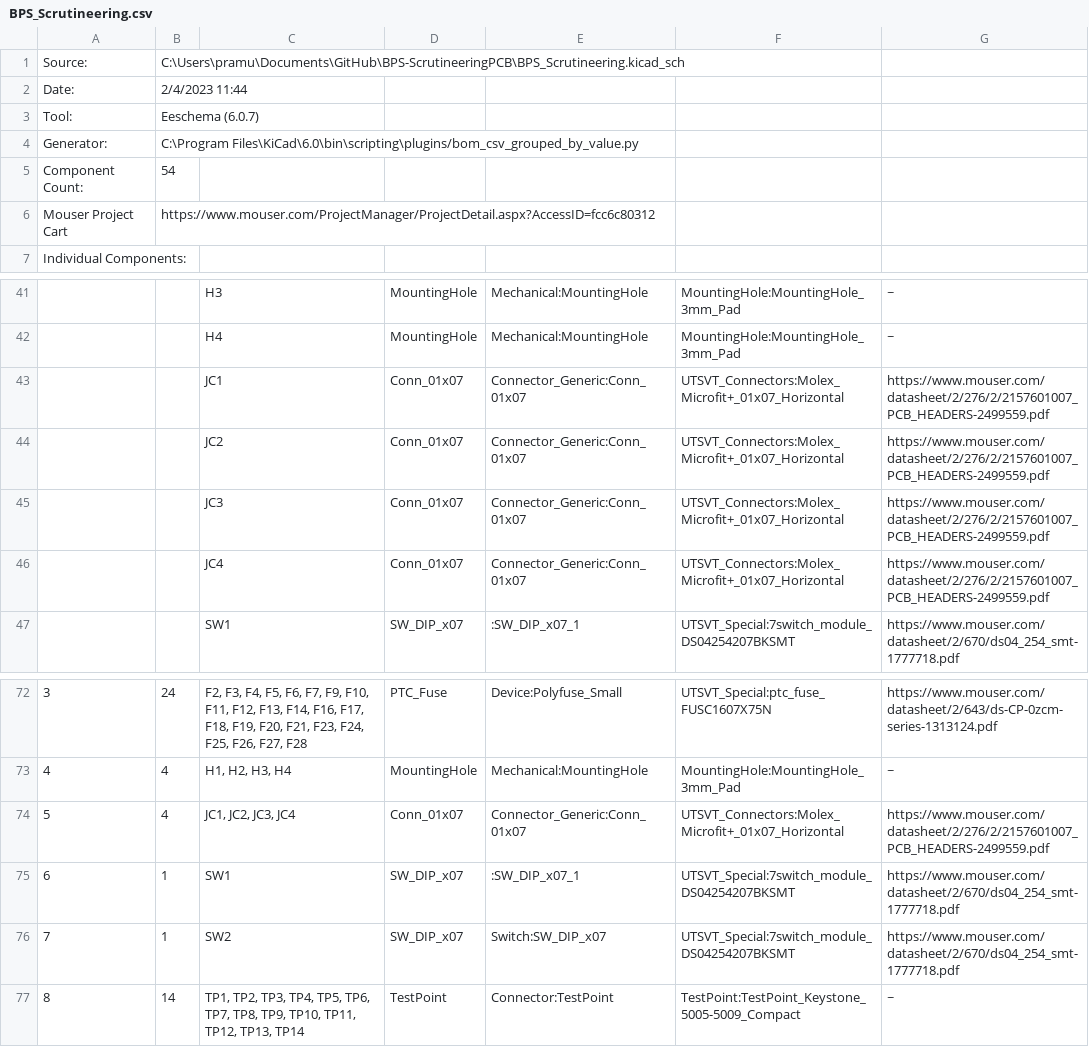
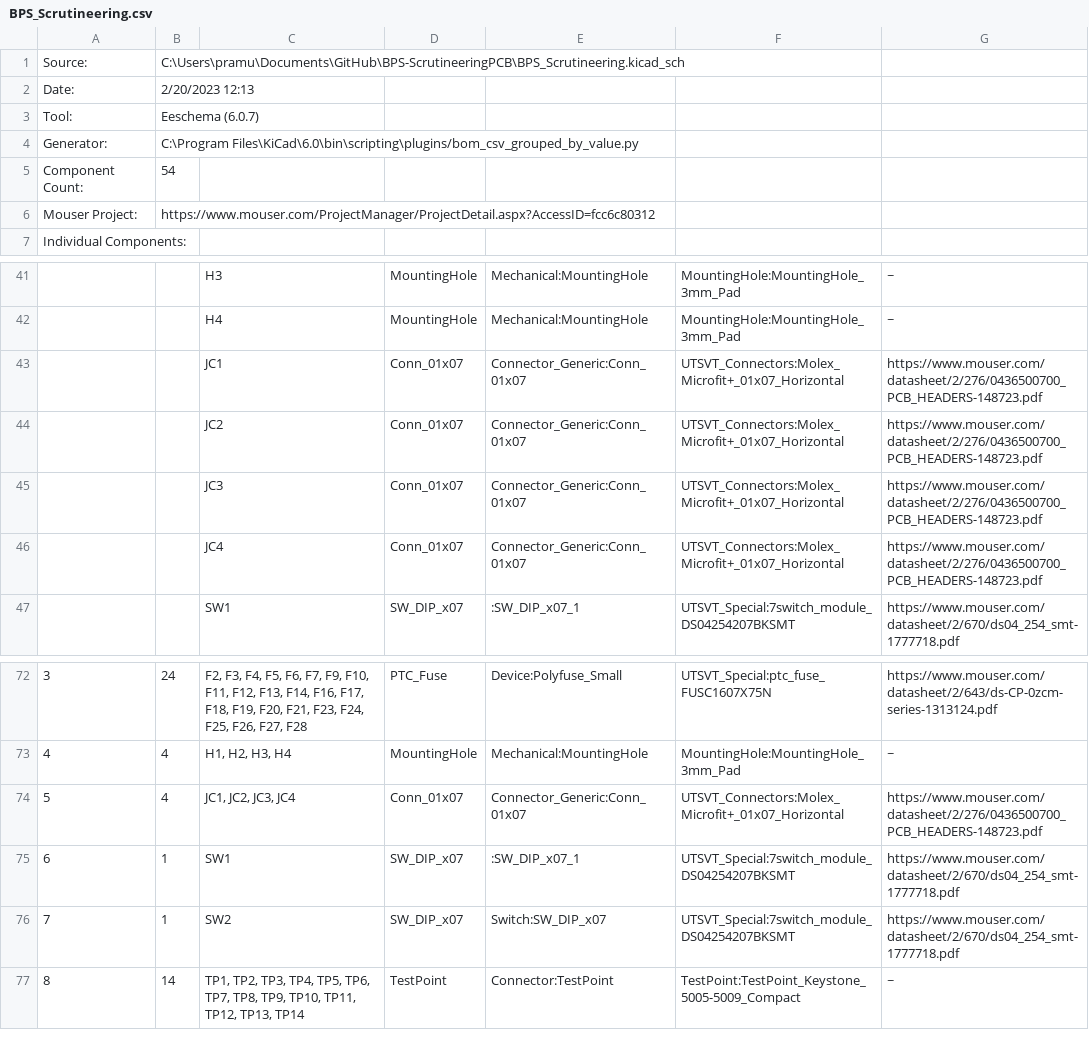
Before and after one commit to lhr-solar/BPS-ScrutineeringPCB, a CSV file: BPS_Scrutineering.csv, drawn as a sheet; only a part is shown, gaps mark what is left out; the diff names each change by its address in the sheet, - before the commit and + after, or states it on an @@ line.

```diff
--- a/BPS_Scrutineering.csv
+++ b/BPS_Scrutineering.csv
-B2: 2/4/2023 11:44
+B2: 2/20/2023 12:13
-A6: Mouser Project Cart
+A6: Mouser Project:
-G43:G46: https://www.mouser.com/datasheet/2/276/2/2157601007_PCB_HEADERS-2499559.pdf
+G43:G46: https://www.mouser.com/datasheet/2/276/0436500700_PCB_HEADERS-148723.pdf
-G74: https://www.mouser.com/datasheet/2/276/2/2157601007_PCB_HEADERS-2499559.pdf
+G74: https://www.mouser.com/datasheet/2/276/0436500700_PCB_HEADERS-148723.pdf
```
Also changed, not shown: 1 other file.
